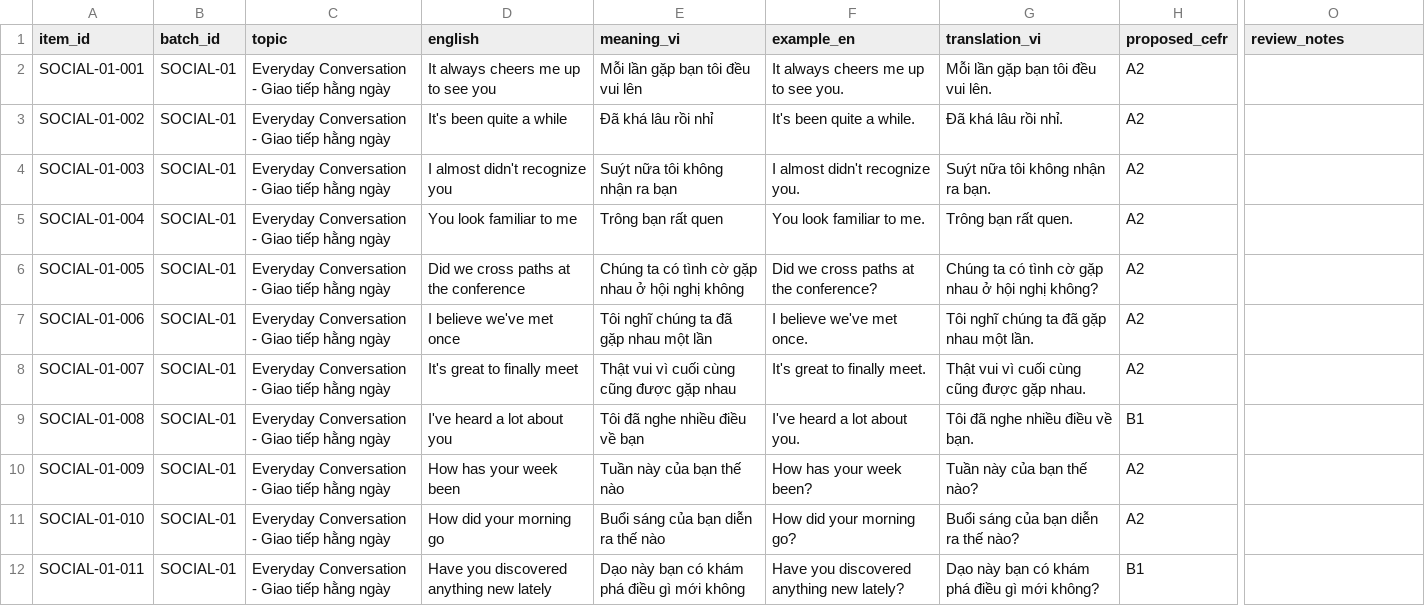
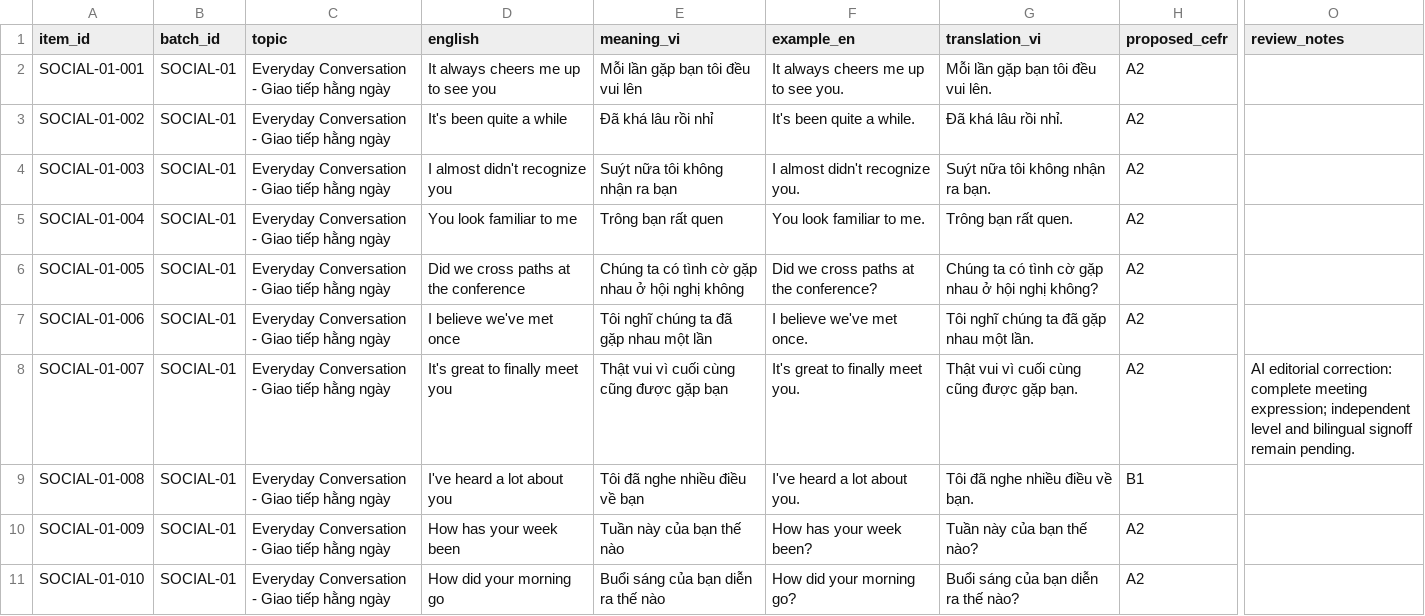
Before and after one commit to vonghiazzz/wordsky-english-game, a CSV file: vocab/editorial/SOCIAL-1000-review-queue.csv, drawn as a sheet; only a part is shown, gaps mark what is left out; the shorter side is filled out with more unchanged rows; the diff names each change by its address in the sheet, - before the commit and + after, or states it on an @@ line.

Commit message:
chore(social): sync review queue with corrected SOCIAL-01-007

```diff
--- a/vocab/editorial/SOCIAL-1000-review-queue.csv
+++ b/vocab/editorial/SOCIAL-1000-review-queue.csv
-D8 (english): It's great to finally meet
+D8 (english): It's great to finally meet you
-E8 (meaning_vi): Thật vui vì cuối cùng cũng được gặp nhau
+E8 (meaning_vi): Thật vui vì cuối cùng cũng được gặp bạn
-F8 (example_en): It's great to finally meet.
+F8 (example_en): It's great to finally meet you.
-G8 (translation_vi): Thật vui vì cuối cùng cũng được gặp nhau.
+G8 (translation_vi): Thật vui vì cuối cùng cũng được gặp bạn.
-O8 (review_notes): (empty)
+O8 (review_notes): AI editorial correction: complete meeting expression; independent level and bilingual signoff remain pending.
```
